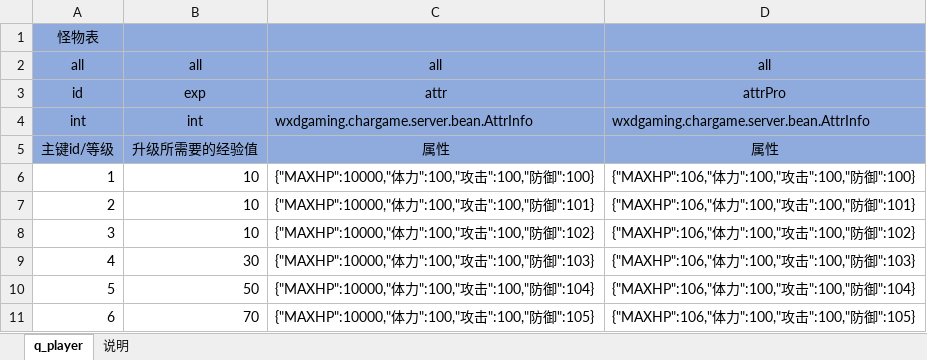
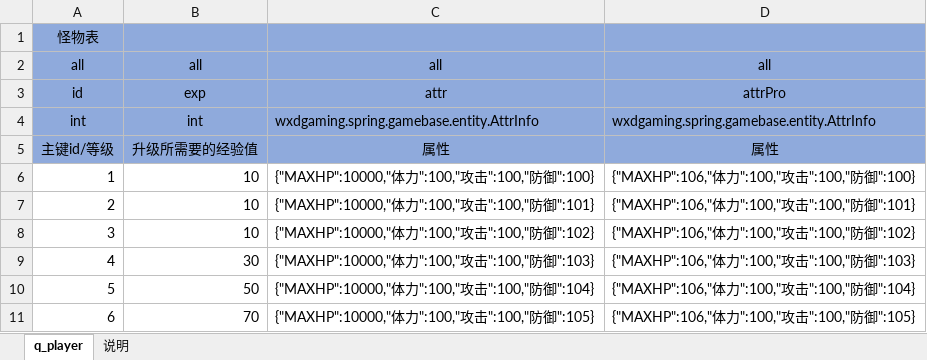
Before and after one commit to wxd-gaming/wxdgaming.spring.gamebase, an Excel workbook: cfg/玩家信息.xlsx, sheet q_player, drawn as a sheet; only a part is shown; values as stored, in another font and other column widths than the file's, no borders; the diff names each change by its address in the sheet, - before the commit and + after, or states it on an @@ line.

```diff
--- a/cfg/玩家信息.xlsx (sheet q_player)
+++ b/cfg/玩家信息.xlsx (sheet q_player)
-C4: wxdgaming.chargame.server.bean.AttrInfo
+C4: wxdgaming.spring.gamebase.entity.AttrInfo
-D4: wxdgaming.chargame.server.bean.AttrInfo
+D4: wxdgaming.spring.gamebase.entity.AttrInfo
```
Also changed, not shown: cfg/任务成就.xlsx, cfg/地图信息.xlsx, 47 other files.
